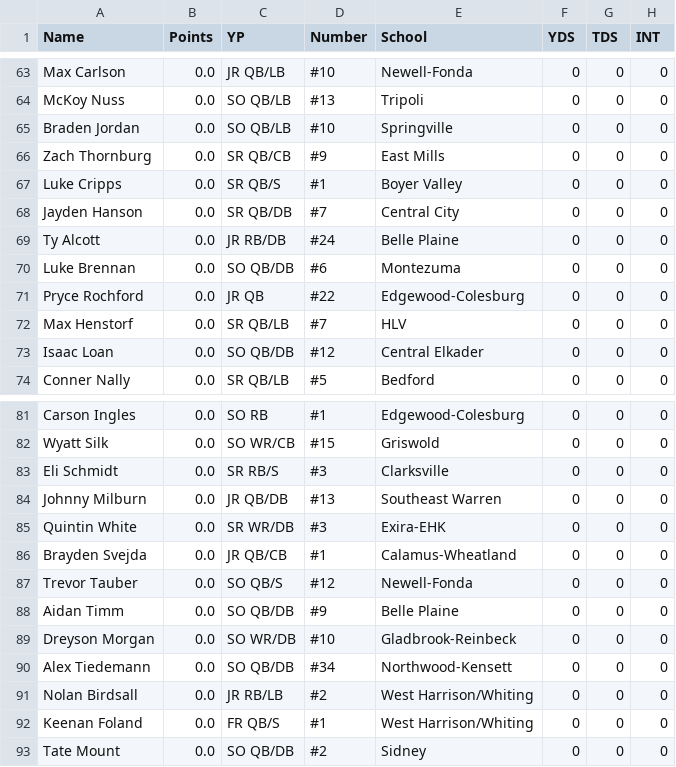
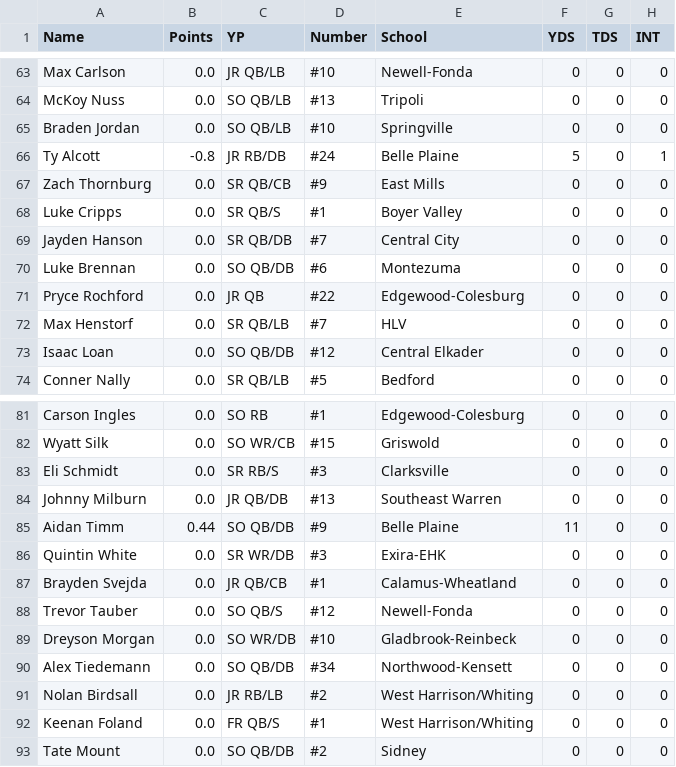
Before and after one commit to Fwiy27/8Man, a CSV file: data/Week6-passing.csv, drawn as a sheet; only a part is shown, gaps mark what is left out; removed rows and columns are numbered as before the commit, all else as after; the diff names each change by its address in the sheet, - before the commit and + after, or states it on an @@ line.

Commit message:
Updated data

```diff
--- a/data/Week6-passing.csv
+++ b/data/Week6-passing.csv
+row 66: Ty Alcott | -0.8 | JR RB/DB | #24 | Belle Plaine | 5 | 0 | 1
-row 69: Ty Alcott | 0.0 | JR RB/DB | #24 | Belle Plaine | 0 | 0 | 0
+row 85: Aidan Timm | 0.44 | SO QB/DB | #9 | Belle Plaine | 11 | 0 | 0
-row 88: Aidan Timm | 0.0 | SO QB/DB | #9 | Belle Plaine | 0 | 0 | 0
```
Also changed, not shown: data/Week6-points-ps.csv, data/Week6-points.csv, 6 other files.
